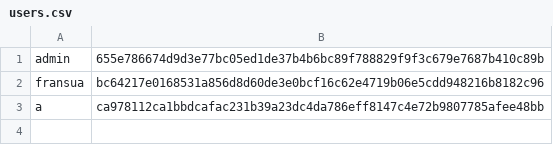
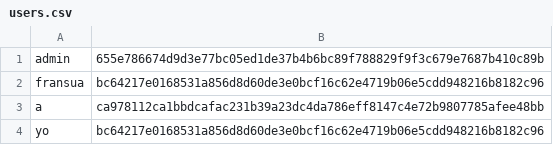
Before and after one commit to fabrizzio1235/Asignador-de-calificaciones., a CSV file: src/users.csv, drawn as a sheet.

Commit message:
typo

```diff
--- a/src/users.csv
+++ b/src/users.csv
@@ -3 +3,2 @@ fransua,bc64217e0168531a856d8d60de3e0bcf16c62e4719b06e5cdd948216b8182c96
 a,ca978112ca1bbdcafac231b39a23dc4da786eff8147c4e72b9807785afee48bb
+yo,bc64217e0168531a856d8d60de3e0bcf16c62e4719b06e5cdd948216b8182c96
```
Also changed, not shown: 1 other file.
